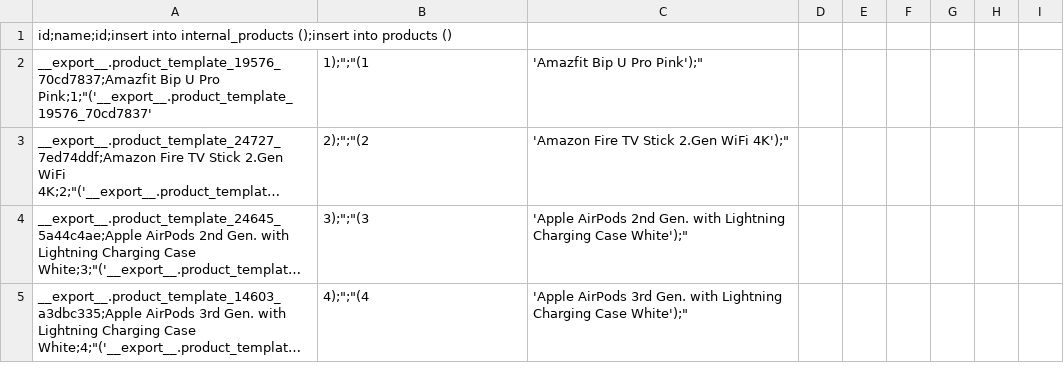
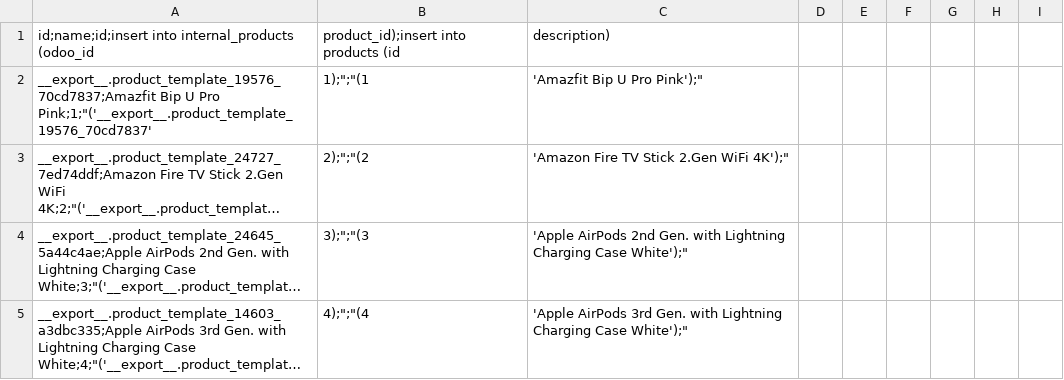
Before and after one commit to eloiseboudon/excelfileProcessing, a CSV file: backend/scripts/files/products_odoo_20251023.csv, drawn as a sheet; only a part is shown; long unchanged cells end in ….

```diff
--- a/backend/scripts/files/products_odoo_20251023.csv
+++ b/backend/scripts/files/products_odoo_20251023.csv
@@ -1,2 +1,2 @@
-id;name;id;insert into internal_products ();insert into products ()
+id;name;id;insert into internal_products (odoo_id,product_id);insert into products (id,description)
 __export__.product_template_19576_70cd7837;Amazfit Bip U Pro Pink;1;"('__export__.product_template_19576_70cd7837',1);";"(1,'Amazfit Bip U Pro Pink');"
```
Also changed, not shown: 3 other files.
